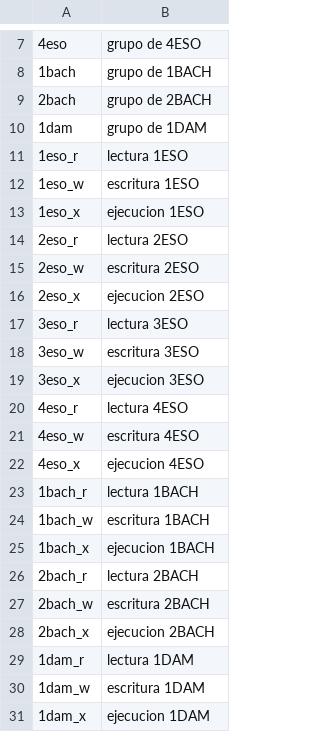
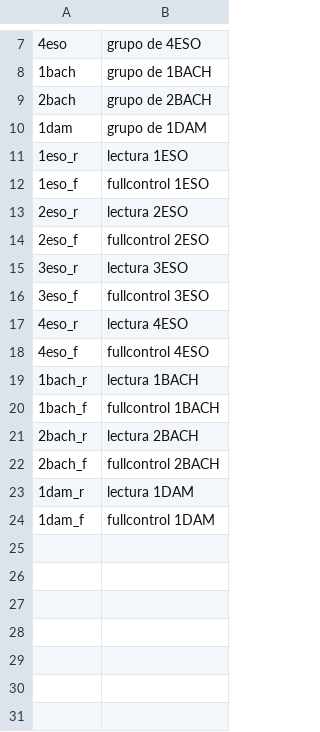
Before and after one commit to BlueeLighty00/SI, a CSV file: T4/WindowsProyecto/CSV/grupos.csv, drawn as a sheet; only a part is shown, gaps mark what is left out; removed rows and columns are numbered as before the commit, all else as after; the diff names each change by its address in the sheet, - before the commit and + after, or states it on an @@ line.

```diff
--- a/T4/WindowsProyecto/CSV/grupos.csv
+++ b/T4/WindowsProyecto/CSV/grupos.csv
-row 12: 1eso_w | escritura 1ESO
-row 13: 1eso_x | ejecucion 1ESO
+row 12: 1eso_f | fullcontrol 1ESO
-row 15: 2eso_w | escritura 2ESO
-row 16: 2eso_x | ejecucion 2ESO
+row 14: 2eso_f | fullcontrol 2ESO
-row 18: 3eso_w | escritura 3ESO
-row 19: 3eso_x | ejecucion 3ESO
+row 16: 3eso_f | fullcontrol 3ESO
-row 21: 4eso_w | escritura 4ESO
-row 22: 4eso_x | ejecucion 4ESO
+row 18: 4eso_f | fullcontrol 4ESO
-row 24: 1bach_w | escritura 1BACH
-row 25: 1bach_x | ejecucion 1BACH
+row 20: 1bach_f | fullcontrol 1BACH
-row 27: 2bach_w | escritura 2BACH
-row 28: 2bach_x | ejecucion 2BACH
+row 22: 2bach_f | fullcontrol 2BACH
-row 30: 1dam_w | escritura 1DAM
-row 31: 1dam_x | ejecucion 1DAM
+row 24: 1dam_f | fullcontrol 1DAM
```
Also changed, not shown: T4/WindowsProyecto/CSV/usuarios.csv, 1 other file.
